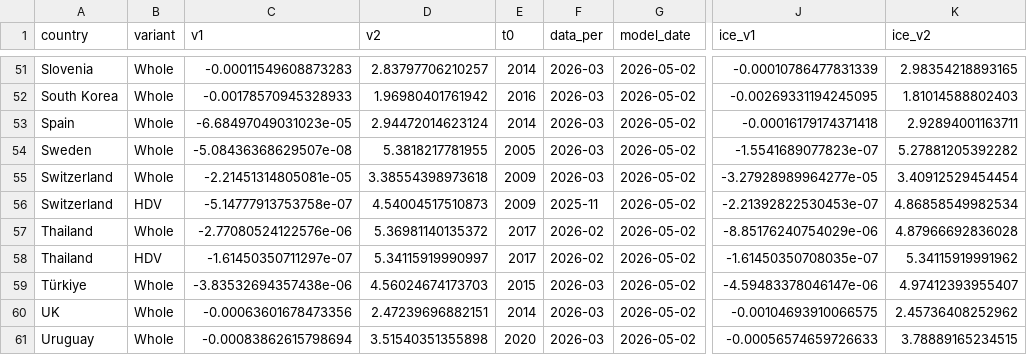
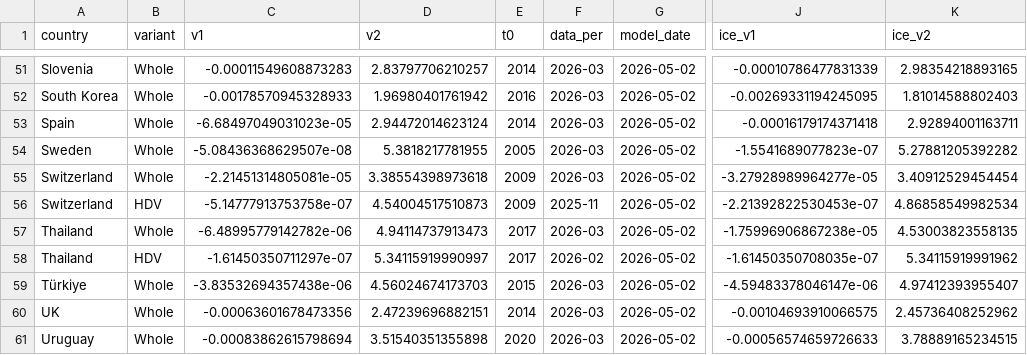
Before and after one commit to LeRaffl/Gallery-TEST, a CSV file: params.csv, drawn as a sheet; only a part is shown, gaps mark what is left out; the diff names each change by its address in the sheet, - before the commit and + after, or states it on an @@ line.

```diff
--- a/params.csv
+++ b/params.csv
-C57 (v1): -2.77080524122576e-06
+C57 (v1): -6.48995779142782e-06
-D57 (v2): 5.36981140135372
+D57 (v2): 4.94114737913473
-F57 (data_per): 2026-02
+F57 (data_per): 2026-03
-J57 (ice_v1): -8.85176240754029e-06
+J57 (ice_v1): -1.75996906867238e-05
-K57 (ice_v2): 4.87966692836028
+K57 (ice_v2): 4.53003823558135
```
Also changed, not shown: weights.csv, 6 other files.
